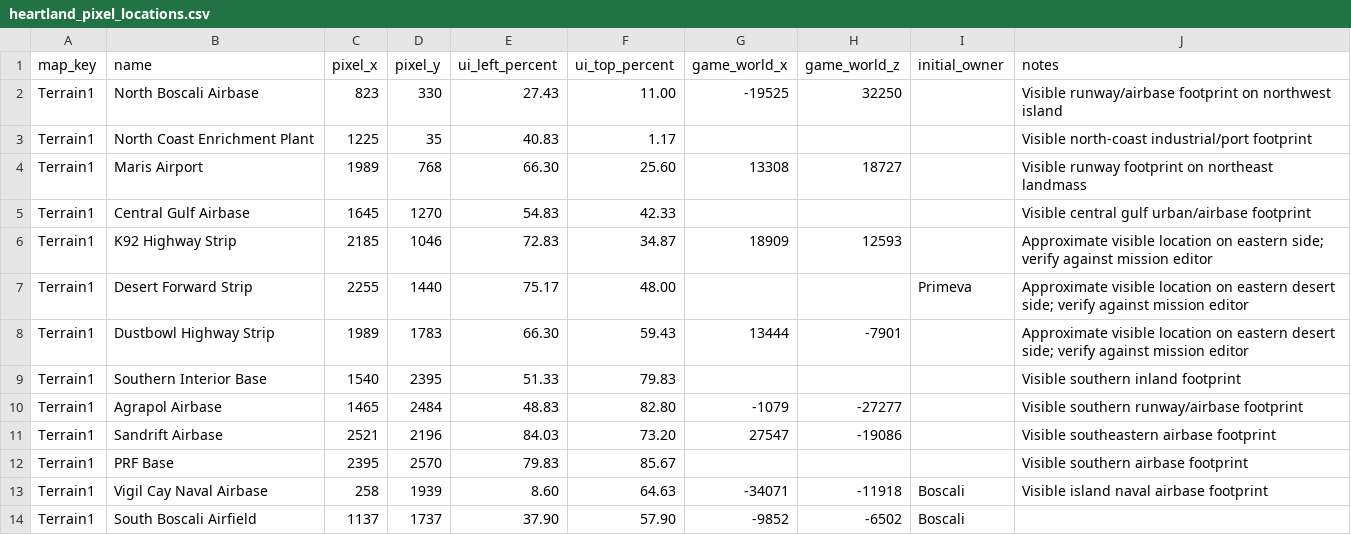
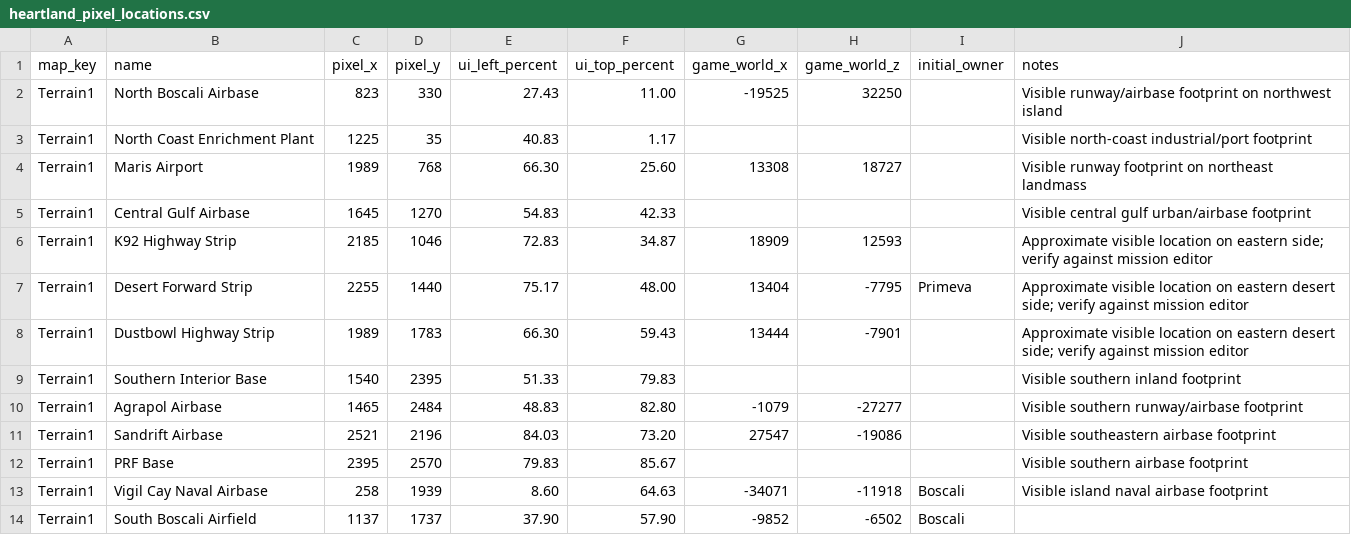
Before and after one commit to murdockpeter/nuclear_option_campaign, a CSV file: data/heartland_pixel_locations.csv, drawn as a sheet.

```diff
--- a/data/heartland_pixel_locations.csv
+++ b/data/heartland_pixel_locations.csv
@@ -6,3 +6,3 @@ Terrain1,Central Gulf Airbase,1645,1270,54.83,42.33,,,,"Visible central gulf urb
 Terrain1,K92 Highway Strip,2185,1046,72.83,34.87,18909,12593,,"Approximate visible location on eastern side; verify against mission editor"
-Terrain1,Desert Forward Strip,2255,1440,75.17,48.00,,,Primeva,"Approximate visible location on eastern desert side; verify against mission editor"
+Terrain1,Desert Forward Strip,2255,1440,75.17,48.00,13404,-7795,Primeva,"Approximate visible location on eastern desert side; verify against mission editor"
 Terrain1,Dustbowl Highway Strip,1989,1783,66.30,59.43,13444,-7901,,"Approximate visible location on eastern desert side; verify against mission editor"
```
Also changed, not shown: 2 other files.
